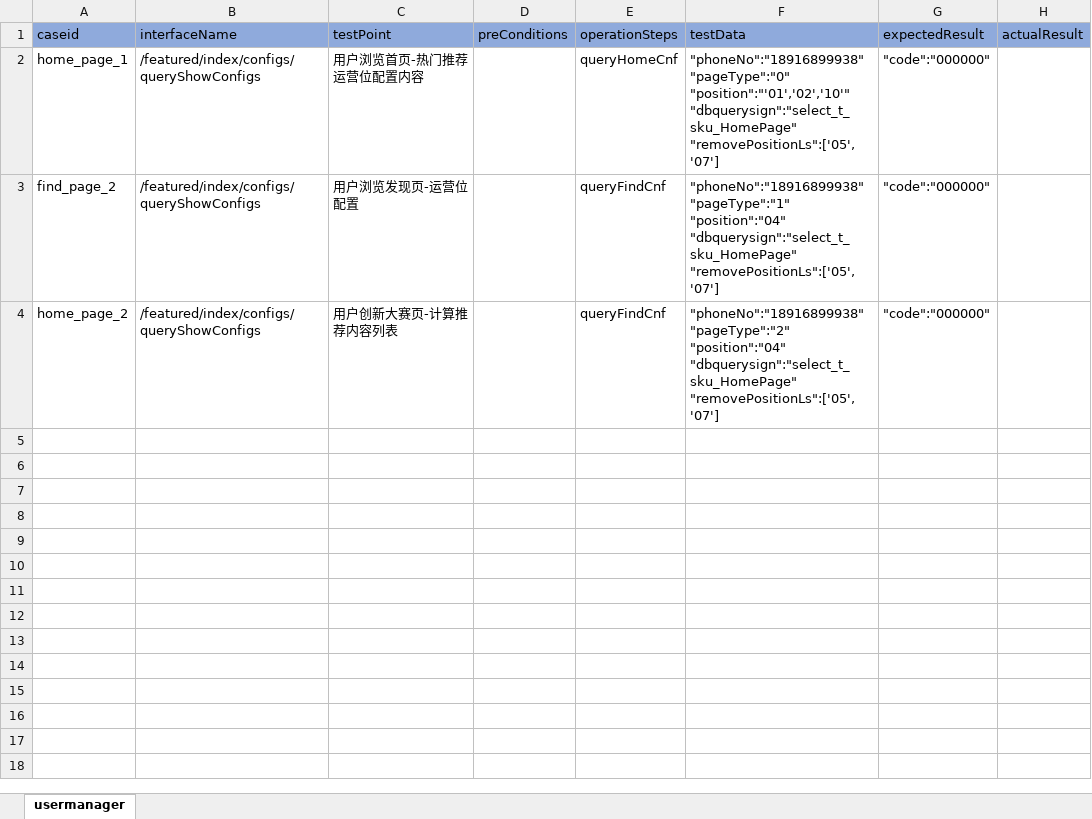
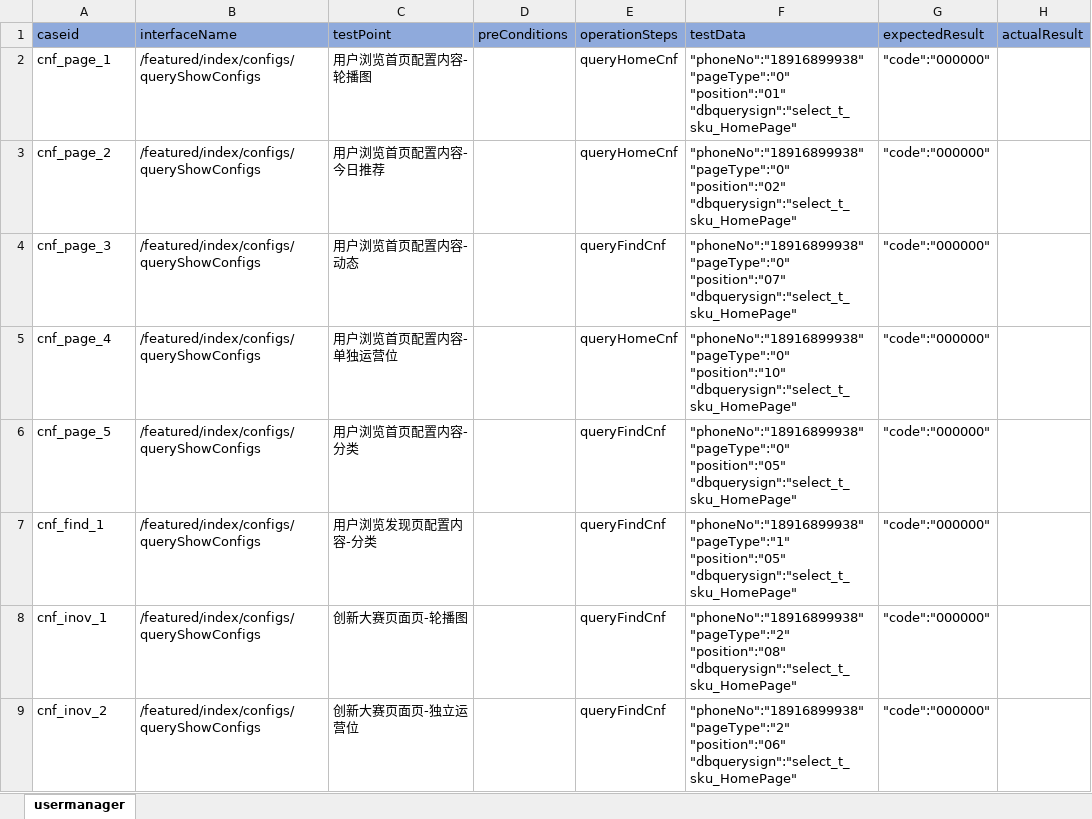
Before and after one commit to litaojun/steamOmTest, an Excel workbook: steamcase/homepage/homepagecnfcase.xlsx, sheet usermanager, drawn as a sheet; values as stored, in another font and other column widths than the file's, no borders; addresses are those after the commit; ↵ is a line break in a cell; the diff names each change by its address in the sheet, - before the commit and + after, or states it on an @@ line.

```diff
--- a/steamcase/homepage/homepagecnfcase.xlsx (sheet usermanager)
+++ b/steamcase/homepage/homepagecnfcase.xlsx (sheet usermanager)
+row 2: cnf_page_1 | /featured/index/configs/queryShowConfigs | 用户浏览首页配置内容-轮播图 |  | queryHomeCnf | "phoneNo":"18916899938" ↵ "pageType":"0" ↵ "position":"01" ↵ "dbquerysign":"select_t_sku_HomePage" | "code":"000000"
-A3 (caseid): home_page_1
+A3 (caseid): cnf_page_2
-C3 (testPoint): 用户浏览首页-热门推荐运营位配置内容
+C3 (testPoint): 用户浏览首页配置内容-今日推荐
-F3 (testData): "phoneNo":"18916899938" ↵ "pageType":"0" ↵ "position":"'01','02','10'" ↵ "dbquerysign":"select_t_sku_HomePage" ↵ "removePositionLs":['05','07']
+F3 (testData): "phoneNo":"18916899938" ↵ "pageType":"0" ↵ "position":"02" ↵ "dbquerysign":"select_t_sku_HomePage"
-A4 (caseid): find_page_2
+A4 (caseid): cnf_page_3
-C4 (testPoint): 用户浏览发现页-运营位配置
+C4 (testPoint): 用户浏览首页配置内容-动态
-F4 (testData): "phoneNo":"18916899938" ↵ "pageType":"1" ↵ "position":"04" ↵ "dbquerysign":"select_t_sku_HomePage" ↵ "removePositionLs":['05','07']
+F4 (testData): "phoneNo":"18916899938" ↵ "pageType":"0" ↵ "position":"07" ↵ "dbquerysign":"select_t_sku_HomePage"
+row 5: cnf_page_4 | /featured/index/configs/queryShowConfigs | 用户浏览首页配置内容-单独运营位 |  | queryHomeCnf | "phoneNo":"18916899938" ↵ "pageType":"0" ↵ "position":"10" ↵ "dbquerysign":"select_t_sku_HomePage" | "code":"000000"
-A6 (caseid): home_page_2
+A6 (caseid): cnf_page_5
-C6 (testPoint): 用户创新大赛页-计算推荐内容列表
+C6 (testPoint): 用户浏览首页配置内容-分类
-F6 (testData): "phoneNo":"18916899938" ↵ "pageType":"2" ↵ "position":"04" ↵ "dbquerysign":"select_t_sku_HomePage" ↵ "removePositionLs":['05','07']
+F6 (testData): "phoneNo":"18916899938" ↵ "pageType":"0" ↵ "position":"05" ↵ "dbquerysign":"select_t_sku_HomePage"
+row 7: cnf_find_1 | /featured/index/configs/queryShowConfigs | 用户浏览发现页配置内容-分类 |  | queryFindCnf | "phoneNo":"18916899938" ↵ "pageType":"1" ↵ "position":"05" ↵ "dbquerysign":"select_t_sku_HomePage" | "code":"000000"
+row 8: cnf_inov_1 | /featured/index/configs/queryShowConfigs | 创新大赛页面页-轮播图 |  | queryFindCnf | "phoneNo":"18916899938" ↵ "pageType":"2" ↵ "position":"08" ↵ "dbquerysign":"select_t_sku_HomePage" | "code":"000000"
+row 9: cnf_inov_2 | /featured/index/configs/queryShowConfigs | 创新大赛页面页-独立运营位 |  | queryFindCnf | "phoneNo":"18916899938" ↵ "pageType":"2" ↵ "position":"06" ↵ "dbquerysign":"select_t_sku_HomePage" | "code":"000000"
```
Also changed, not shown: steamcase/homepage/homehotpositioncase.xlsx, steamcase/user/userListOrderActivitycase.xlsx, 7 other files.
